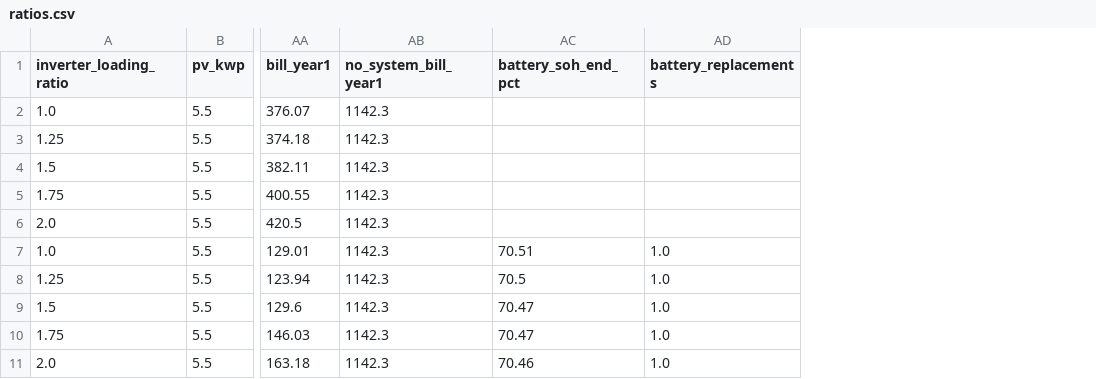
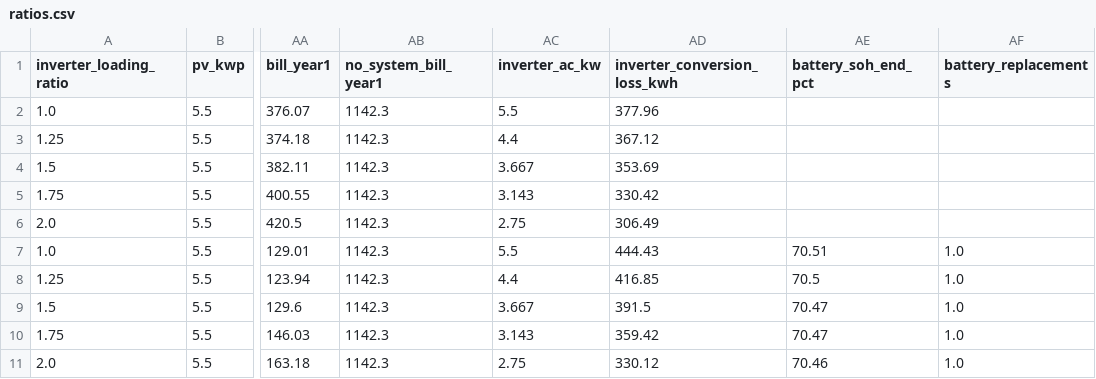
Before and after one commit to Str4vinci/breos, a CSV file: docs/examples/_results/clipping/ratios.csv, drawn as a sheet; only a part is shown, gaps mark what is left out; the diff names each change by its address in the sheet, - before the commit and + after, or states it on an @@ line.

Commit message:
docs: regenerate the orientation, east-west and clipping gallery results

```diff
--- a/docs/examples/_results/clipping/ratios.csv
+++ b/docs/examples/_results/clipping/ratios.csv
+column AC (inverter_ac_kw), rows 2-11: 5.5 | 4.4 | 3.667 | 3.143 | 2.75 | 5.5 | 4.4 | 3.667 | 3.143 | 2.75
+column AD (inverter_conversion_loss_kwh), rows 2-11: 377.96 | 367.12 | 353.69 | 330.42 | 306.49 | 444.43 | 416.85 | 391.5 | 359.42 | 330.12
```
Also changed, not shown: docs/examples/_results/east_west/designs.csv, docs/examples/_results/east_west/week_summer.csv, 8 other files.
